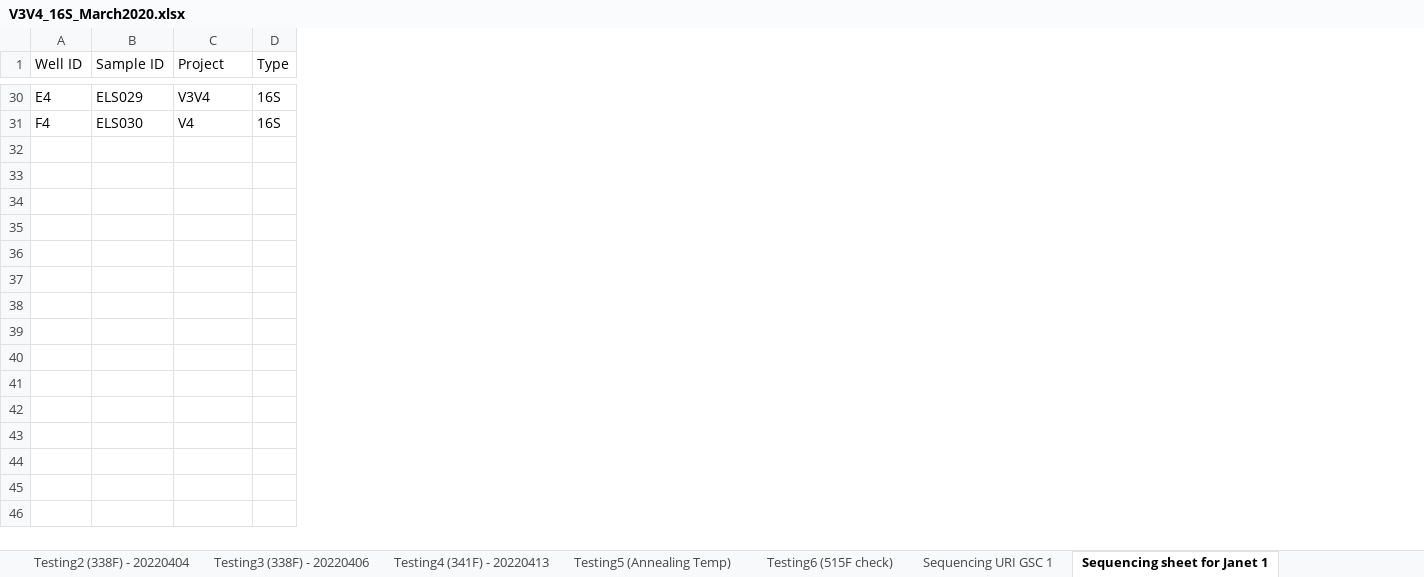
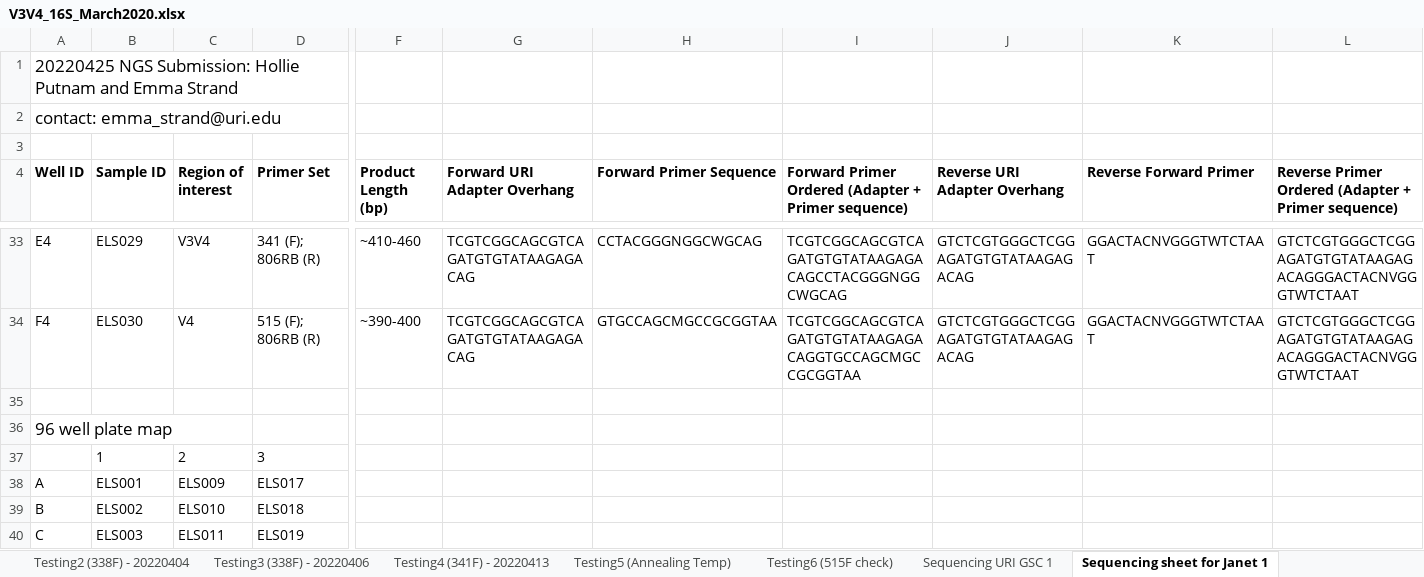
Before and after one commit to emmastrand/EmmaStrand_Notebook, an Excel workbook: Lab-work/V3V4_16S_March2020.xlsx, sheet Sequencing sheet for Janet 1, drawn as a sheet; only a part is shown, gaps mark what is left out; values as stored, in another font and other column widths than the file's, no borders; removed rows and columns are numbered as before the commit, all else as after; rows hold the shown columns only; the diff covers the shown part only; the diff names each change by its address in the sheet, - before the commit and + after, or states it on an @@ line.

```diff
--- a/Lab-work/V3V4_16S_March2020.xlsx (sheet Sequencing sheet for Janet 1)
+++ b/Lab-work/V3V4_16S_March2020.xlsx (sheet Sequencing sheet for Janet 1)
-column D (Type), rows 30-31: 16S | 16S
+column D (Primer Set), rows 33-34: 341 (F); 806RB (R) | 515 (F); 806RB (R)
+column F (Product Length (bp)), rows 33-34: ~410-460 | ~390-400
+column G (Forward URI Adapter Overhang), rows 33-34: TCGTCGGCAGCGTCAGATGTGTATAAGAGACAG | TCGTCGGCAGCGTCAGATGTGTATAAGAGACAG
+column H (Forward Primer Sequence), rows 33-34: CCTACGGGNGGCWGCAG | GTGCCAGCMGCCGCGGTAA
+column I, row 4: Forward Primer Ordered (Adapter + Primer sequence); rows 33-34: TCGTCGGCAGCGTCAGATGTGTATAAGAGACAGCCTACGGGNGGCWGCAG | TCGTCGGCAGCGTCAGATGTGTATAAGAGACAGGTGCCAGCMGCCGCGGTAA
+column J (Reverse URI Adapter Overhang), rows 33-34: GTCTCGTGGGCTCGGAGATGTGTATAAGAGACAG | GTCTCGTGGGCTCGGAGATGTGTATAAGAGACAG
+column K (Reverse Forward Primer), rows 33-34: GGACTACNVGGGTWTCTAAT | GGACTACNVGGGTWTCTAAT
+column L, row 4: Reverse Primer Ordered (Adapter + Primer sequence); rows 33-34: GTCTCGTGGGCTCGGAGATGTGTATAAGAGACAGGGACTACNVGGGTWTCTAAT | GTCTCGTGGGCTCGGAGATGTGTATAAGAGACAGGGACTACNVGGGTWTCTAAT
+row 1: 20220425 NGS Submission: Hollie Putnam and Emma Strand
+row 2: contact: emma_strand@uri.edu
+row 3: (empty)
-A4:C4 bold: off
+A4:C4 bold: on
-C4: Project
+C4: Region of interest
+row 35: (empty)
+row 36: 96 well plate map
+row 37:  | 1 | 2 | 3
+row 38: A | ELS001 | ELS009 | ELS017
+row 39: B | ELS002 | ELS010 | ELS018
+row 40: C | ELS003 | ELS011 | ELS019
```
Also changed, not shown: 5 added rows and cell formats elsewhere in this sheet, sheet Primer choice, 4 other files.
